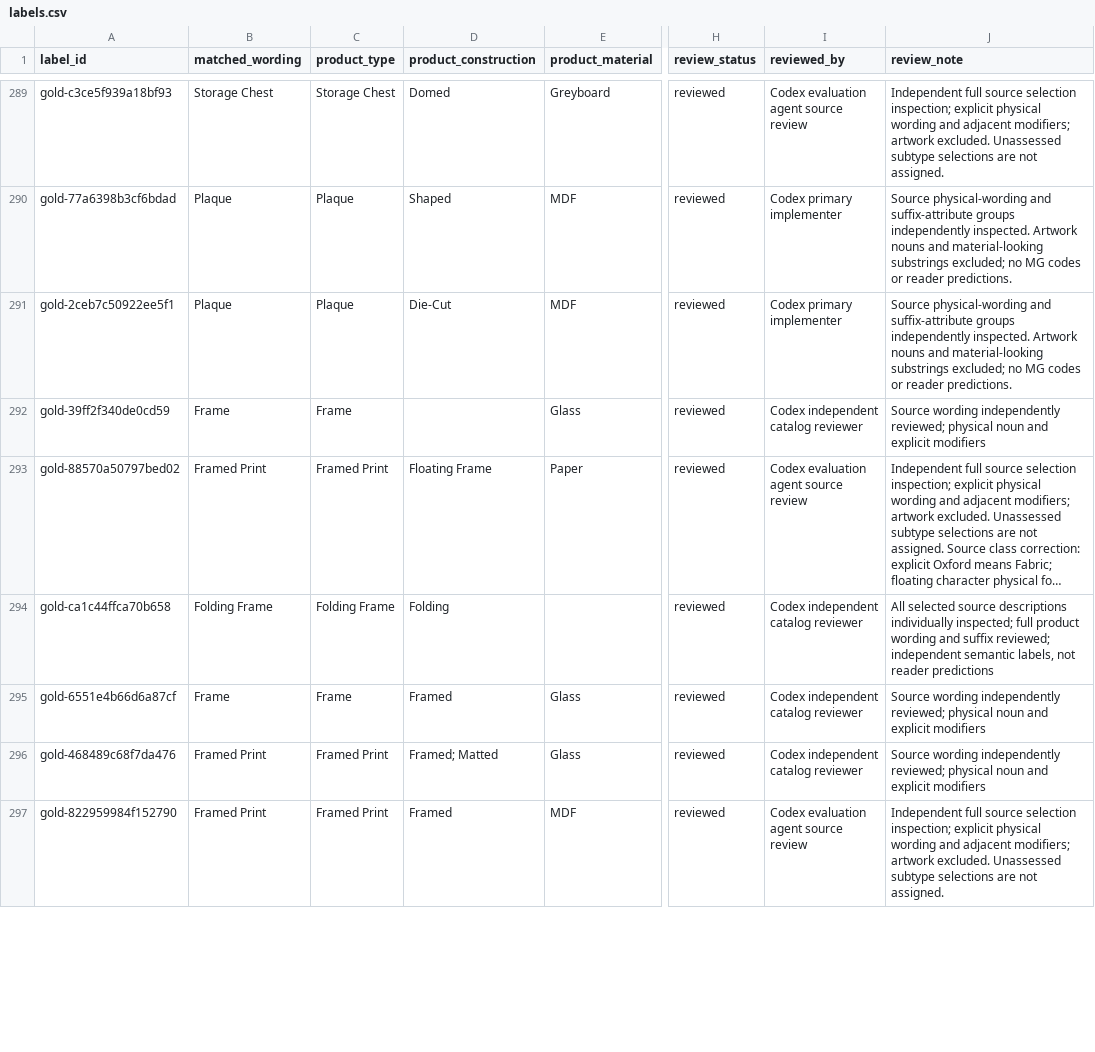
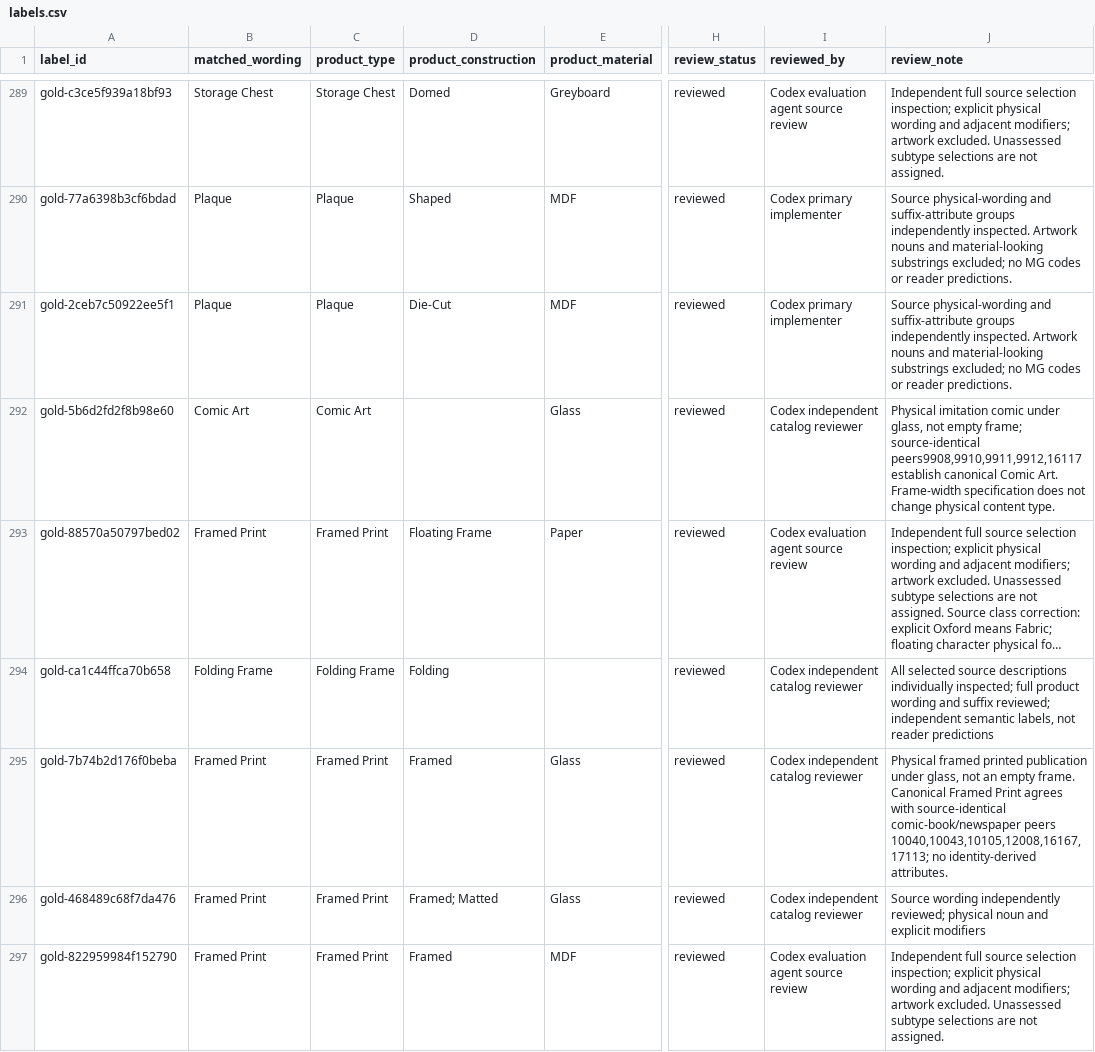
Before and after one commit to popcre/shared-db, a CSV file: tools/product_type_reader/gold/labels.csv, drawn as a sheet; only a part is shown, gaps mark what is left out; long unchanged cells end in …; the diff covers the shown part only; the diff names each change by its address in the sheet, - before the commit and + after, or states it on an @@ line.

Commit message:
Recover explicit catalog product wording safely

```diff
--- a/tools/product_type_reader/gold/labels.csv
+++ b/tools/product_type_reader/gold/labels.csv
-A292 (label_id): gold-39ff2f340de0cd59
+A292 (label_id): gold-5b6d2fd2f8b98e60
-B292 (matched_wording): Frame
+B292 (matched_wording): Comic Art
-C292 (product_type): Frame
+C292 (product_type): Comic Art
-J292 (review_note): Source wording independently reviewed; physical noun and explicit modifiers
+J292 (review_note): Physical imitation comic under glass, not empty frame; source-identical peers9908,9910,9911,9912,16117 establish canonical Comic Art. Frame-width specification does not change physical content type.
-A295 (label_id): gold-6551e4b66d6a87cf
+A295 (label_id): gold-7b74b2d176f0beba
-B295 (matched_wording): Frame
+B295 (matched_wording): Framed Print
-C295 (product_type): Frame
+C295 (product_type): Framed Print
-J295 (review_note): Source wording independently reviewed; physical noun and explicit modifiers
+J295 (review_note): Physical framed printed publication under glass, not an empty frame. Canonical Framed Print agrees with source-identical comic-book/newspaper peers 10040,10043,10105,12008,16167,17113; no identity-derived attributes.
```
Also changed, not shown: 2 added rows, 3 removed rows and 4 edited cells elsewhere in this file, 9 other files.
